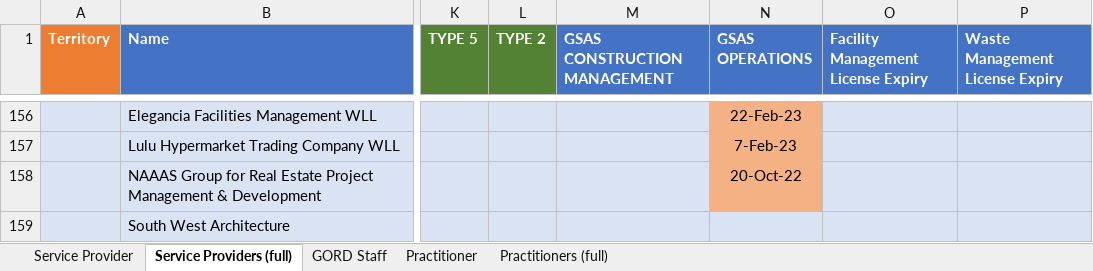
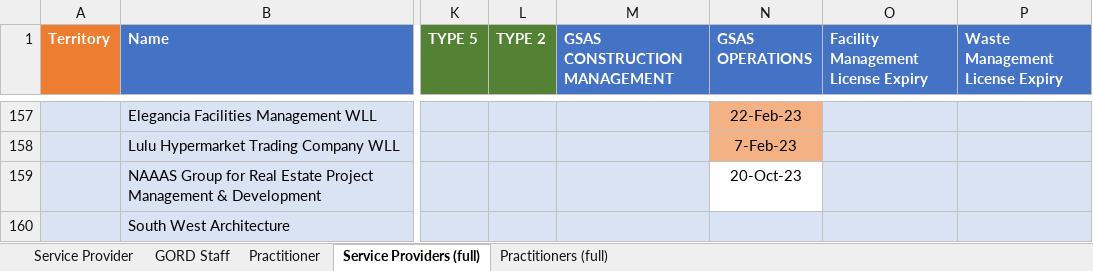
Before and after one commit to raviprajapati2505/GSBgate, an Excel workbook: db/imports/licence_user_allocation.xlsx, sheet Service Providers (full), drawn as a sheet; only a part is shown, gaps mark what is left out; values as stored, in another font and other column widths than the file's, no borders; conditional formats not drawn; addresses are those after the commit; the diff covers the shown part only; the diff names each change by its address in the sheet, - before the commit and + after, or states it on an @@ line.

Commit message:
Checklist template, new task and delete task for crential admin, LOC pdf template changes, remove extra EPC column in D&B scheme mix criterion, digest mailer validation issue fixed, new excel sheet for users and licence, stage filter for tasks of document controller role

```diff
--- a/db/imports/licence_user_allocation.xlsx (sheet Service Providers (full))
+++ b/db/imports/licence_user_allocation.xlsx (sheet Service Providers (full))
@@ sheet tab order changed: Service Provider | GORD Staff | Practitioner | Service Providers (full) | Practitioners (full) @@
-N159 (GSAS OPERATIONS): 20-Oct-22
+N159 (GSAS OPERATIONS): 20-Oct-23
-N159 fill: #F4B183
+N159 fill: none
```
Also changed, not shown: 3 added rows, 6 edited cells and cell formats elsewhere in this sheet, sheet GORD Staff, sheet Practitioners (full), 11 other files.
